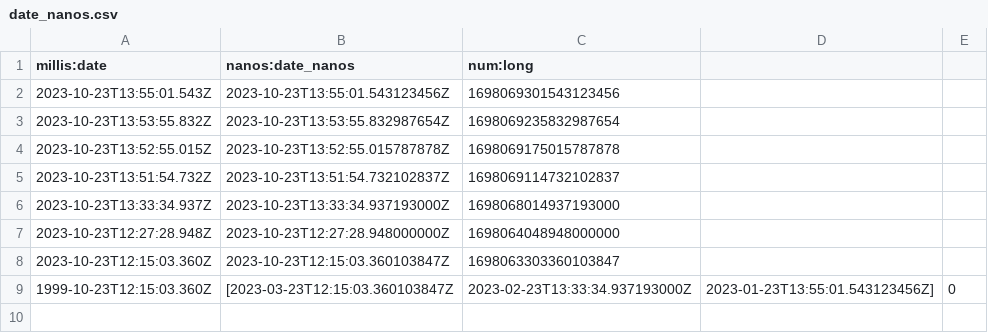
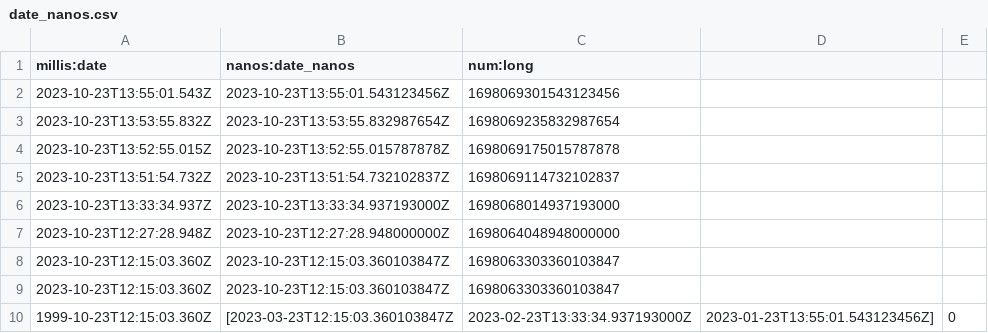
Before and after one commit to verawu/elasticsearch, a CSV file: x-pack/plugin/esql/qa/testFixtures/src/main/resources/date_nanos.csv, drawn as a sheet.

Commit message:
[8.x] [ESQL] Enable "any type" aggregations on Date Nanos (#114438) (#115558)
* [ESQL] Enable "any type" aggregations on Date Nanos (#114438)

Resolves #110002
Resolves #110003
Resolves #110005

Enable Values, Count, CountDistinct, Min and Max aggregations on date nanos. In the course of addressing this, I had to make some changes to AggregateMapper where it maps types into string names. I tried to refactor this once before (#110841) but at the time we decided not to go ahead with it. That bit me while working on this, and so I am trying again to refactor it. This time I've made a more localized change, just replacing the cascading if block with a switch. That will cause a compile time failure when future new data types are added, unless they correctly update this section.

I've also done a small refactoring on the aggregators themselves, to make the supplier function consistent with the typeResolution.

---------

Co-authored-by: Elastic Machine <elasticmachine@users.noreply.github.com>

* not sure how that happened

---------

Co-authored-by: Elastic Machine <elasticmachine@users.noreply.github.com>

```diff
--- a/x-pack/plugin/esql/qa/testFixtures/src/main/resources/date_nanos.csv
+++ b/x-pack/plugin/esql/qa/testFixtures/src/main/resources/date_nanos.csv
@@ -8,2 +8,3 @@ millis:date,nanos:date_nanos,num:long
 2023-10-23T12:15:03.360Z,2023-10-23T12:15:03.360103847Z,1698063303360103847
+2023-10-23T12:15:03.360Z,2023-10-23T12:15:03.360103847Z,1698063303360103847
 1999-10-23T12:15:03.360Z,[2023-03-23T12:15:03.360103847Z, 2023-02-23T13:33:34.937193000Z, 2023-01-23T13:55:01.543123456Z], 0
```
Also changed, not shown: 7 other files.
